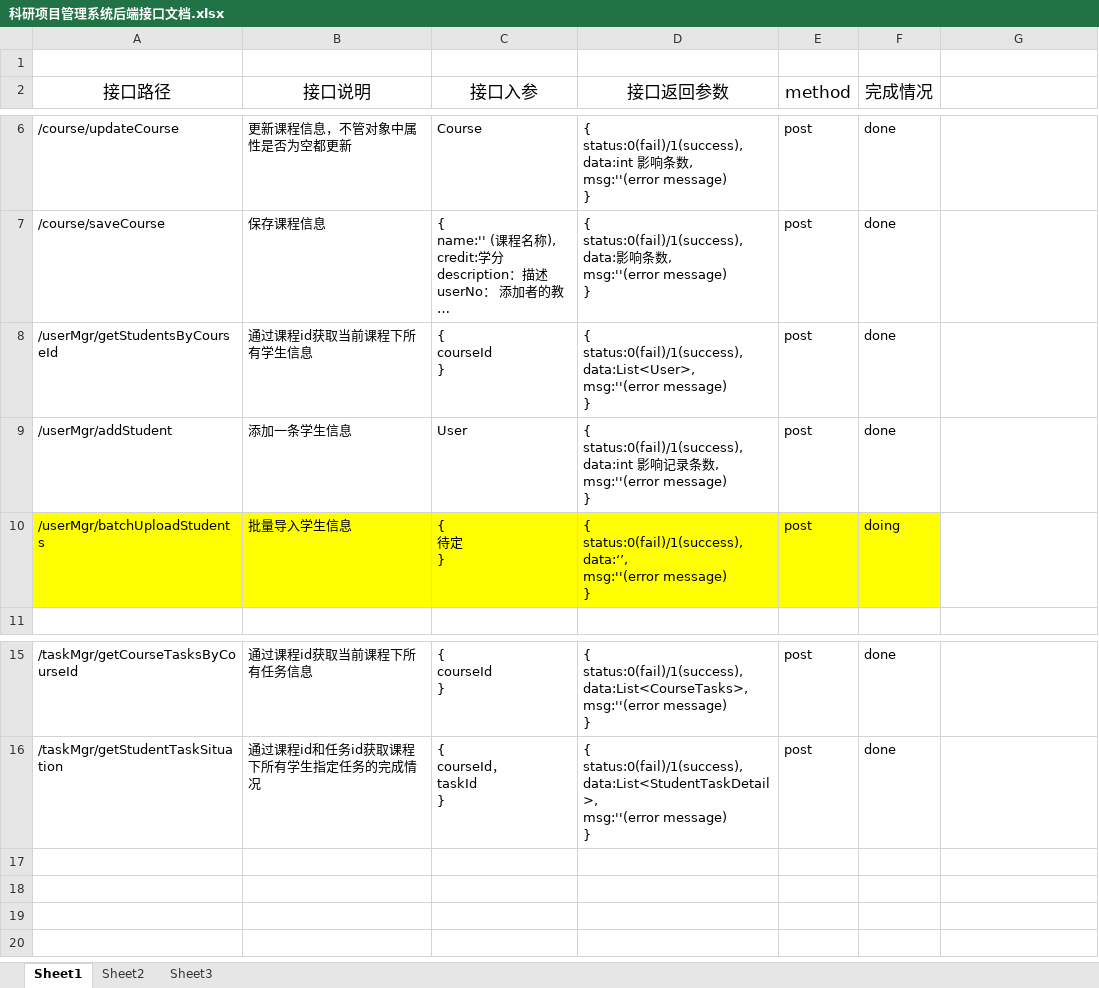
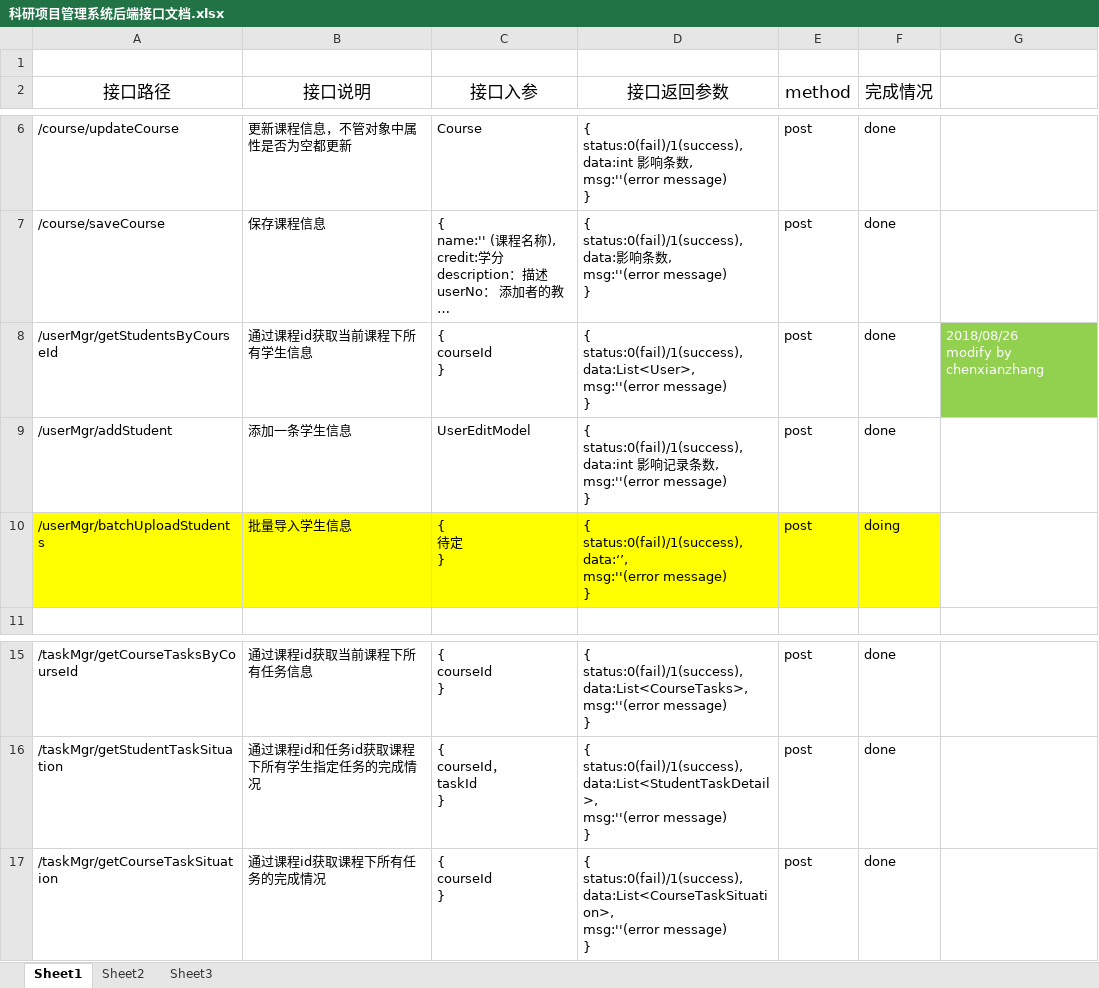
Before and after one commit to chenxianzhang/projects, an Excel workbook: coursemgr/科研项目管理系统后端接口文档.xlsx, sheet Sheet1, drawn as a sheet; only a part is shown, gaps mark what is left out; long unchanged cells end in …; values as stored, in another font and other column widths than the file's, no borders; ↵ is a line break in a cell; the diff names each change by its address in the sheet, - before the commit and + after, or states it on an @@ line.

```diff
--- a/coursemgr/科研项目管理系统后端接口文档.xlsx (sheet Sheet1)
+++ b/coursemgr/科研项目管理系统后端接口文档.xlsx (sheet Sheet1)
-G8: (empty)
+G8: 2018/08/26 ↵ modify by chenxianzhang
-G8 fill: none
+G8 fill: #92D050
-C9 (接口入参): User
+C9 (接口入参): UserEditModel
+row 17: /taskMgr/getCourseTaskSituation | 通过课程id获取课程下所有任务的完成情况 | { ↵ courseId ↵ } | { ↵ status:0(fail)/1(success), ↵ data:List<CourseTaskSituation>, ↵ msg:''(error message) ↵ } | post | done
```
Also changed, not shown: 19 other files.
